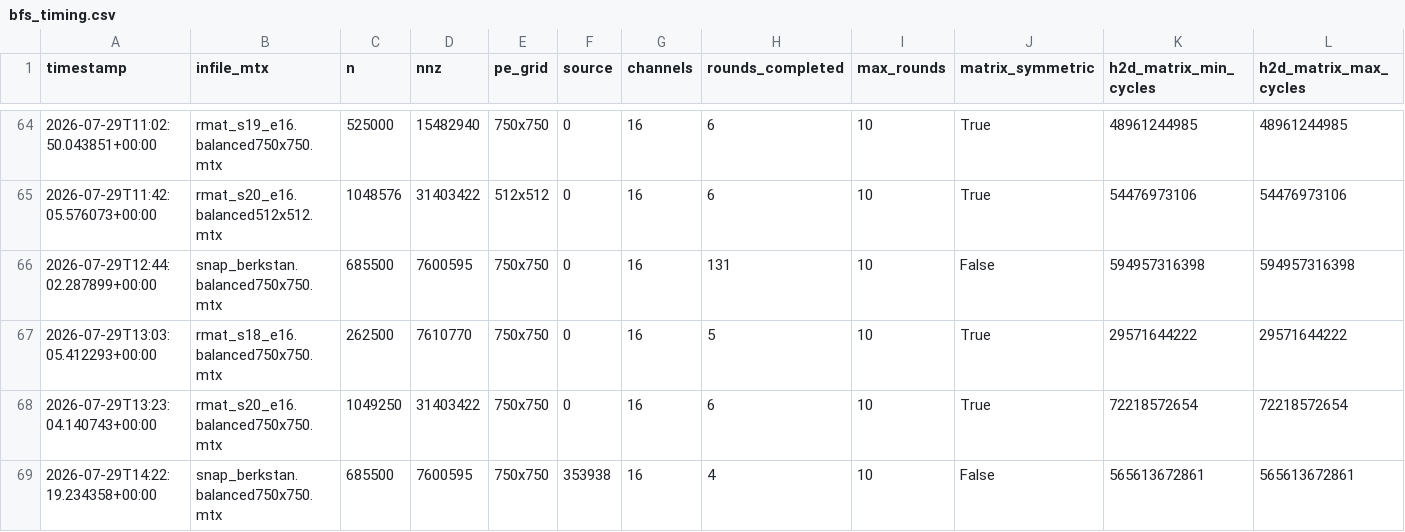
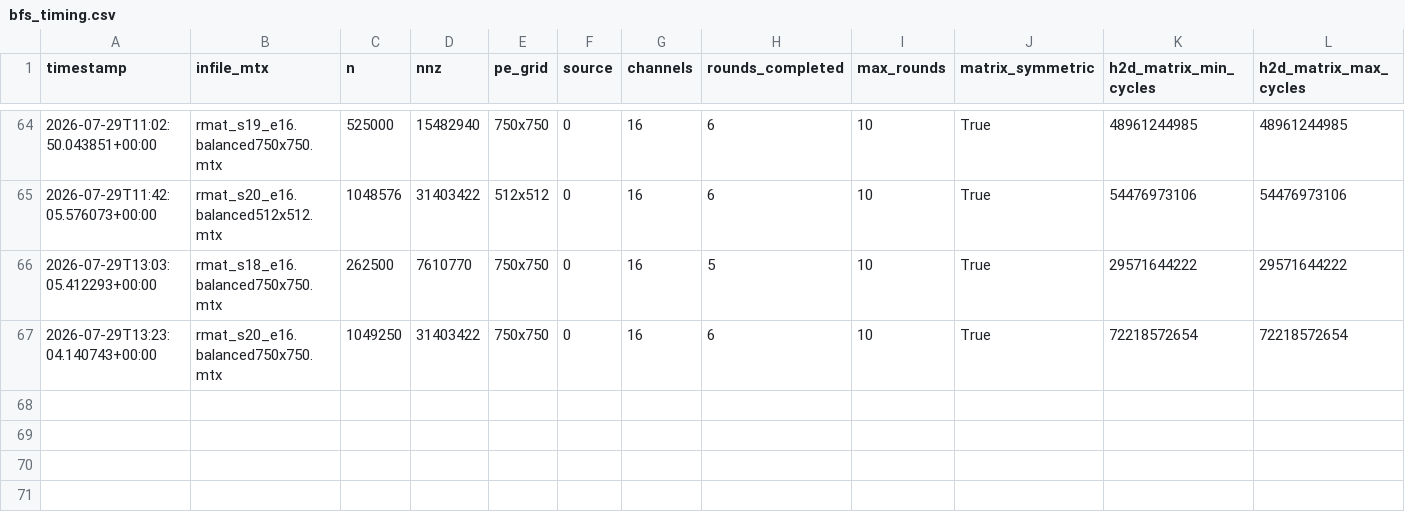
Before and after one commit to Elia-Belli/CereGraphs, a CSV file: spmv-hypersparse/bfs/bool_diag_spmv/results/hw/bfs_timing.csv, drawn as a sheet; only a part is shown, gaps mark what is left out; rows hold the shown columns only; the diff names each change by its address in the sheet, - before the commit and + after, or states it on an @@ line.

```diff
--- a/spmv-hypersparse/bfs/bool_diag_spmv/results/hw/bfs_timing.csv
+++ b/spmv-hypersparse/bfs/bool_diag_spmv/results/hw/bfs_timing.csv
-row 66: 2026-07-29T12:44:02.287899+00:00 | snap_berkstan.balanced750x750.mtx | 685500 | 7600595 | 750x750 | 0 | 16 | 131 | 10 | False | 594957316398 | 594957316398
-row 69: 2026-07-29T14:22:19.234358+00:00 | snap_berkstan.balanced750x750.mtx | 685500 | 7600595 | 750x750 | 353938 | 16 | 4 | 10 | False | 565613672861 | 565613672861
```
Also changed, not shown: 5 other files.
